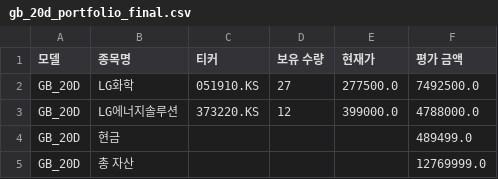
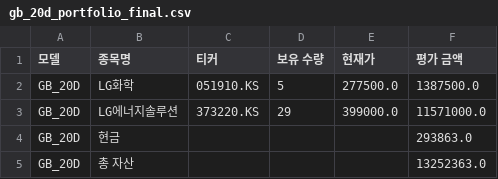
Before and after one commit to chesin1/-stock-ai-kr, a CSV file: data/gb_20d_portfolio_final.csv, drawn as a sheet.

```diff
--- a/data/gb_20d_portfolio_final.csv
+++ b/data/gb_20d_portfolio_final.csv
@@ -1,5 +1,5 @@
 모델,종목명,티커,보유 수량,현재가,평가 금액
-GB_20D,LG화학,051910.KS,27,277500.0,7492500.0
-GB_20D,LG에너지솔루션,373220.KS,12,399000.0,4788000.0
-GB_20D,현금,,,,489499.0
-GB_20D,총 자산,,,,12769999.0
+GB_20D,LG화학,051910.KS,5,277500.0,1387500.0
+GB_20D,LG에너지솔루션,373220.KS,29,399000.0,11571000.0
+GB_20D,현금,,,,293863.0
+GB_20D,총 자산,,,,13252363.0
```
Also changed, not shown: data/dense_lstm_portfolio_final.csv, data/kr_predicted_with_scores.csv, 4 other files.
